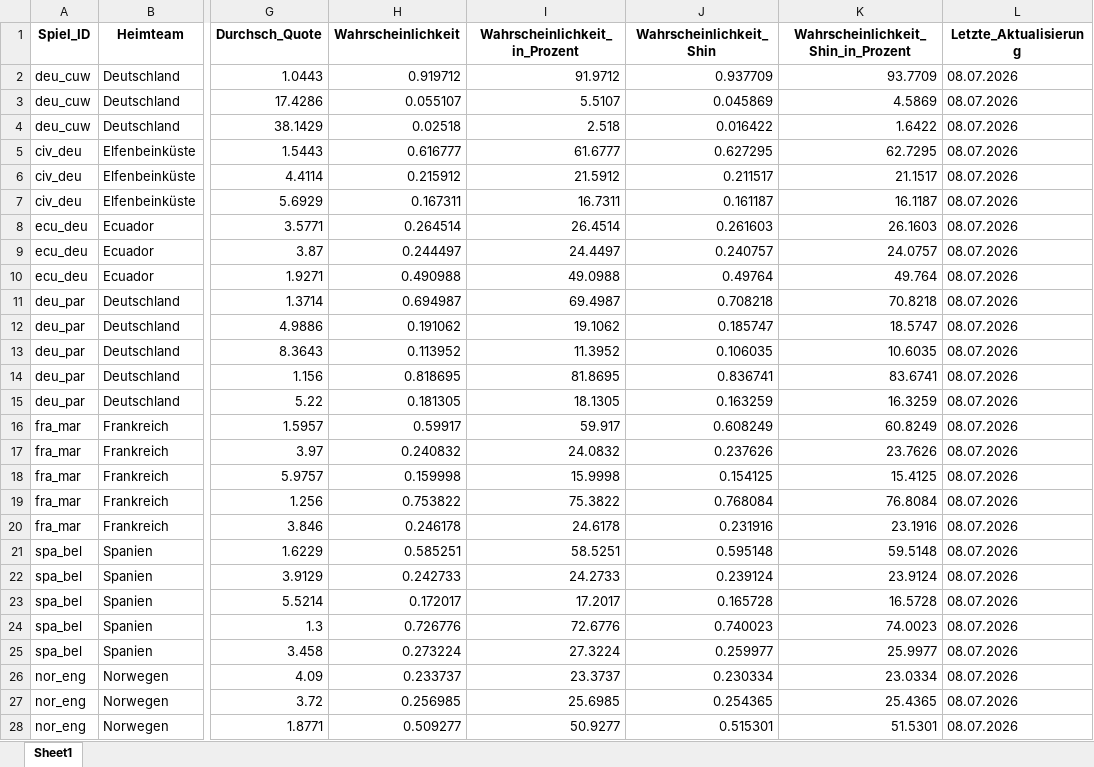
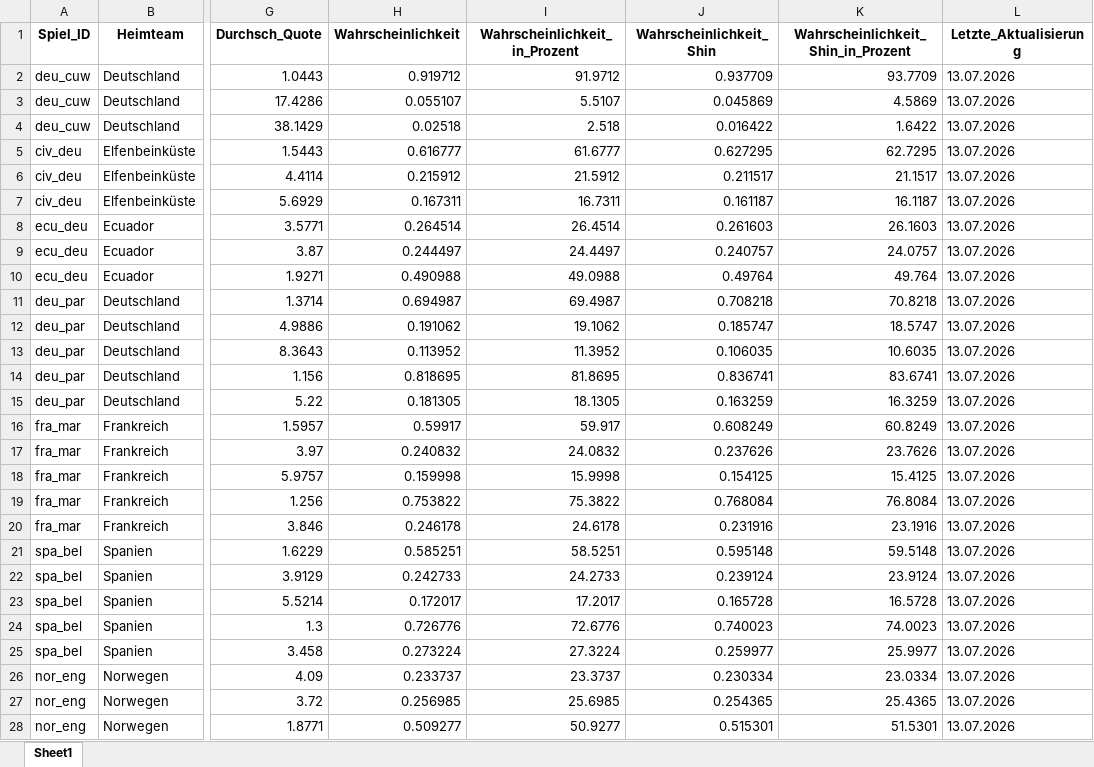
Before and after one commit to LukasGardeweg/wc2026_predictions, an Excel workbook: single_games_predictions/processed_match_predictions.xlsx, sheet Sheet1, drawn as a sheet; only a part is shown, gaps mark what is left out; values as stored, in another font and other column widths than the file's, no borders; the diff covers the shown part only; the diff names each change by its address in the sheet, - before the commit and + after, or states it on an @@ line.

```diff
--- a/single_games_predictions/processed_match_predictions.xlsx (sheet Sheet1)
+++ b/single_games_predictions/processed_match_predictions.xlsx (sheet Sheet1)
-L2:L28 (Letzte_Aktualisierung): 08.07.2026
+L2:L28 (Letzte_Aktualisierung): 13.07.2026
```
Also changed, not shown: 10 added rows and 7 edited cells elsewhere in this sheet, processed_data_during_wm/processed_data_long.xlsx, processed_data_during_wm/processed_data_wide.xlsx, 6 other files.
